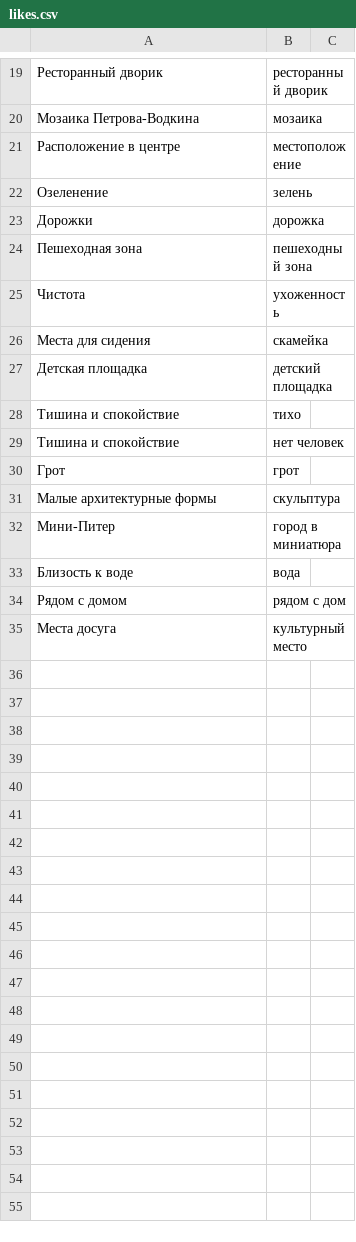
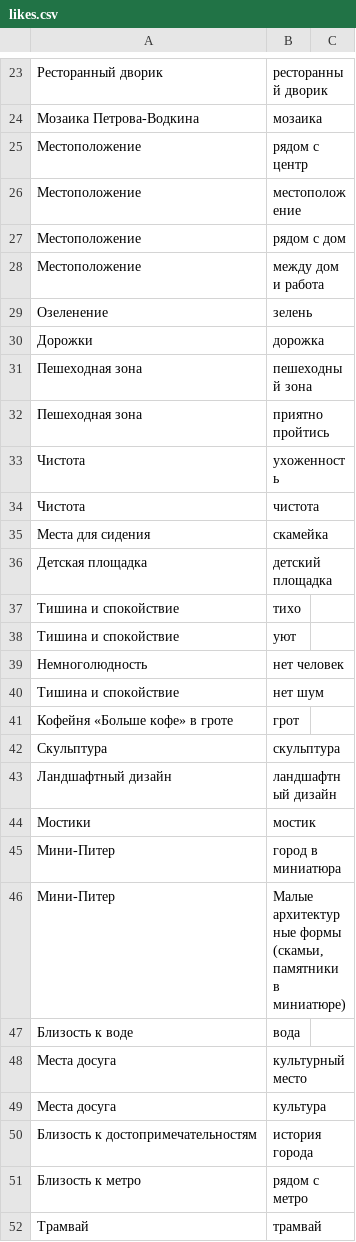
Before and after one commit to sleepofnodreaming/sennaya, a CSV file: dictionaries/likes/alexandrovsky/likes.csv, drawn as a sheet; only a part is shown, gaps mark what is left out; the diff covers the shown part only.

```diff
--- a/dictionaries/likes/alexandrovsky/likes.csv
+++ b/dictionaries/likes/alexandrovsky/likes.csv
@@ -20,3 +24,6 @@
 Мозаика Петрова-Водкина,мозаика
-Расположение в центре,местоположение
+Местоположение,рядом с центр
+Местоположение,местоположение
+Местоположение,рядом с дом
+Местоположение,между дом и работа
 Озеленение,зелень
@@ -24,3 +31,5 @@
 Пешеходная зона,пешеходный зона
+Пешеходная зона,приятно пройтись
 Чистота,ухоженность
+Чистота,чистота
 Места для сидения,скамейка
@@ -28,8 +37,16 @@
 Тишина и спокойствие,тихо
-Тишина и спокойствие,нет человек
-Грот,грот
-Малые архитектурные формы,скульптура
+Тишина и спокойствие,уют
+Немноголюдность,нет человек
+Тишина и спокойствие,нет шум
+"Кофейня «Больше кофе» в гроте",грот
+Скульптура,скульптура
+Ландшафтный дизайн,ландшафтный дизайн
+Мостики,мостик
 Мини-Питер,город в миниатюра
+Мини-Питер,"Малые архитектурные формы (скамьи, памятники в миниатюре)"
 Близость к воде,вода
-Рядом с домом,рядом с дом
 Места досуга,культурный место
+Места досуга,культура
+Близость к достопримечательностям,история города
+Близость к метро,рядом с метро
+Трамвай,трамвай
```
Also changed, not shown: 12 added rows and 1 edited cell elsewhere in this file, dictionaries/likes/alexandrovsky/tagging_dict.csv, 2 other files.
